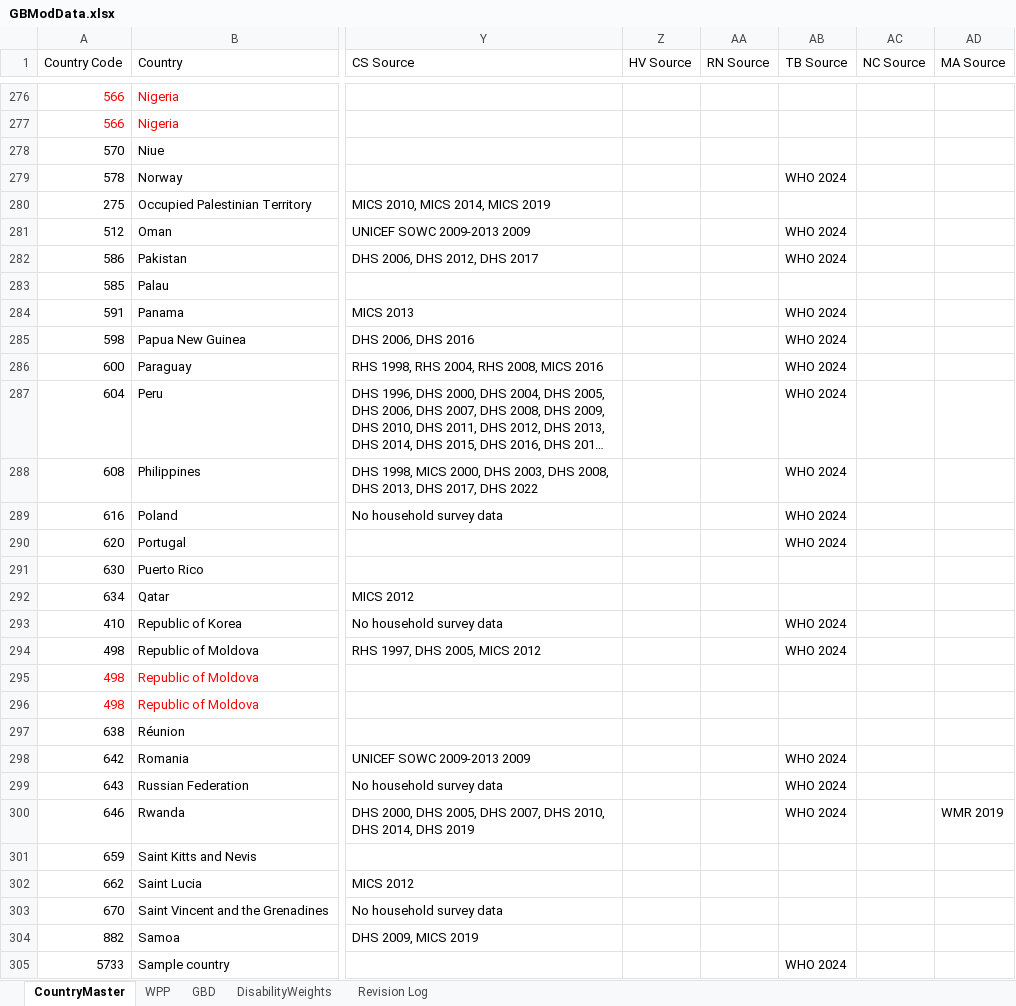
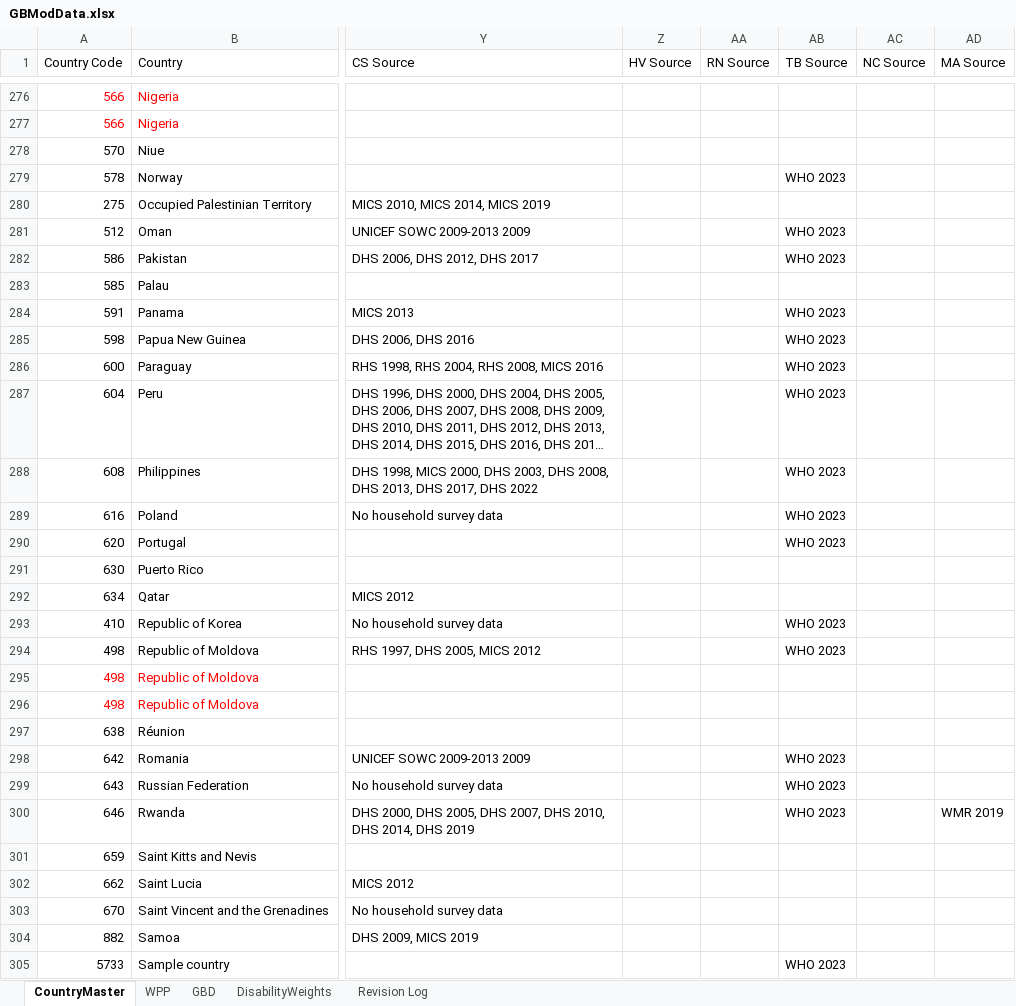
Before and after one commit to AvenirHealth-org/SpectrumWebDefaultData, an Excel workbook: SourceData/globals/GBModData.xlsx, sheet CountryMaster, drawn as a sheet; only a part is shown, gaps mark what is left out; long unchanged cells end in …; values as stored, in another font and other column widths than the file's, no borders; the diff covers the shown part only; the diff names each change by its address in the sheet, - before the commit and + after, or states it on an @@ line.

Commit message:
Revert TB source back to WHO 2023

```diff
--- a/SourceData/globals/GBModData.xlsx (sheet CountryMaster)
+++ b/SourceData/globals/GBModData.xlsx (sheet CountryMaster)
-AB279 (TB Source): WHO 2024
+AB279 (TB Source): WHO 2023
-AB281:AB282 (TB Source): WHO 2024
+AB281:AB282 (TB Source): WHO 2023
-AB284:AB290 (TB Source): WHO 2024
+AB284:AB290 (TB Source): WHO 2023
-AB293:AB294 (TB Source): WHO 2024
+AB293:AB294 (TB Source): WHO 2023
-AB298:AB300 (TB Source): WHO 2024
+AB298:AB300 (TB Source): WHO 2023
-AB305 (TB Source): WHO 2024
+AB305 (TB Source): WHO 2023
```
Also changed, not shown: 139 edited cells elsewhere in this sheet, 1 other file.
